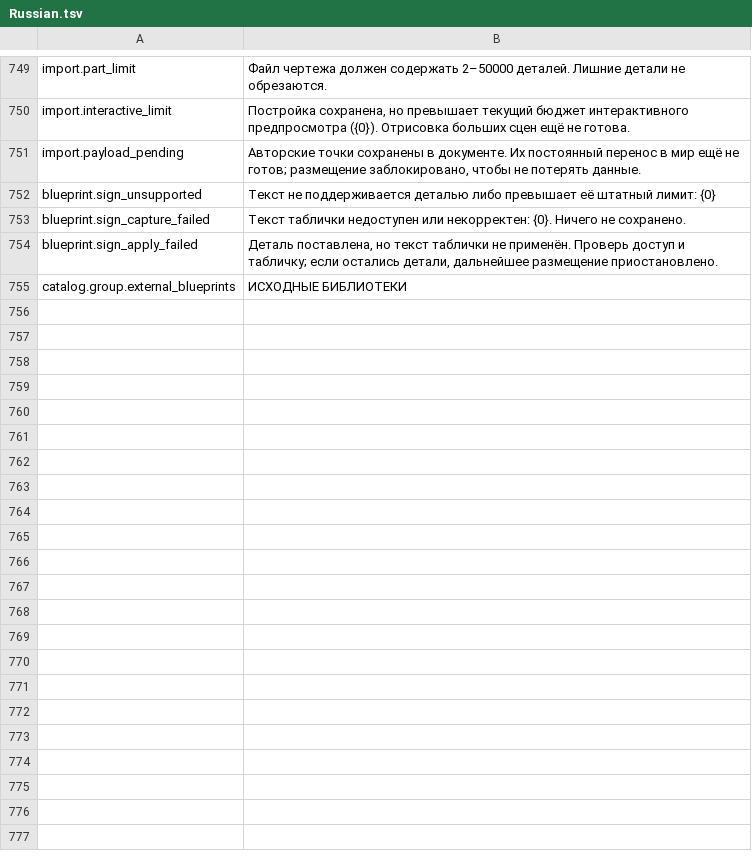
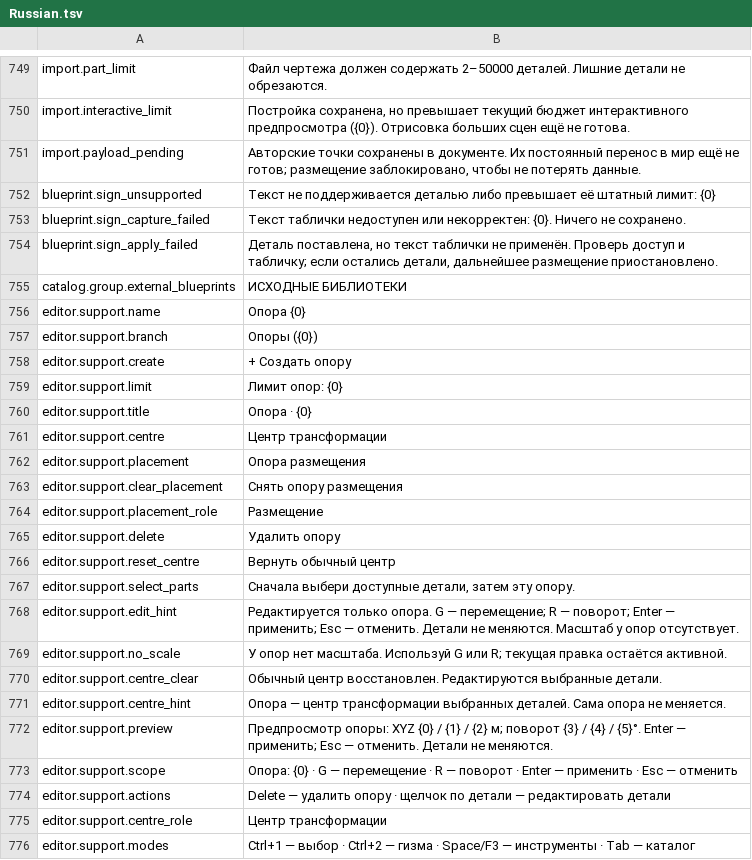
Before and after one commit to MaikiOS/BuildWorks, a TSV file: src/BuildWorks/Translations/Russian.tsv, drawn as a sheet; only a part is shown, gaps mark what is left out.

Commit message:
feat: edit independent blueprint supports with isolated G/R scope

```diff
--- a/src/BuildWorks/Translations/Russian.tsv
+++ b/src/BuildWorks/Translations/Russian.tsv
@@ -755 +755,22 @@ blueprint.sign_apply_failed	Деталь поставлена, но текст
 catalog.group.external_blueprints	ИСХОДНЫЕ БИБЛИОТЕКИ
+editor.support.name	Опора {0}
+editor.support.branch	Опоры ({0})
+editor.support.create	+ Создать опору
+editor.support.limit	Лимит опор: {0}
+editor.support.title	Опора · {0}
+editor.support.centre	Центр трансформации
+editor.support.placement	Опора размещения
+editor.support.clear_placement	Снять опору размещения
+editor.support.placement_role	Размещение
+editor.support.delete	Удалить опору
+editor.support.reset_centre	Вернуть обычный центр
+editor.support.select_parts	Сначала выбери доступные детали, затем эту опору.
+editor.support.edit_hint	Редактируется только опора. G — перемещение; R — поворот; Enter — применить; Esc — отменить. Детали не меняются. Масштаб у опор отсутствует.
+editor.support.no_scale	У опор нет масштаба. Используй G или R; текущая правка остаётся активной.
+editor.support.centre_clear	Обычный центр восстановлен. Редактируются выбранные детали.
+editor.support.centre_hint	Опора — центр трансформации выбранных деталей. Сама опора не меняется.
+editor.support.preview	Предпросмотр опоры: XYZ {0} / {1} / {2} м; поворот {3} / {4} / {5}°. Enter — применить; Esc — отменить. Детали не меняются.
+editor.support.scope	Опора: {0} · G — перемещение · R — поворот · Enter — применить · Esc — отменить
+editor.support.actions	Delete — удалить опору · щелчок по детали — редактировать детали
+editor.support.centre_role	Центр трансформации
+editor.support.modes	Ctrl+1 — выбор · Ctrl+2 — гизма · Space/F3 — инструменты · Tab — каталог
```
Also changed, not shown: 20 other files.
